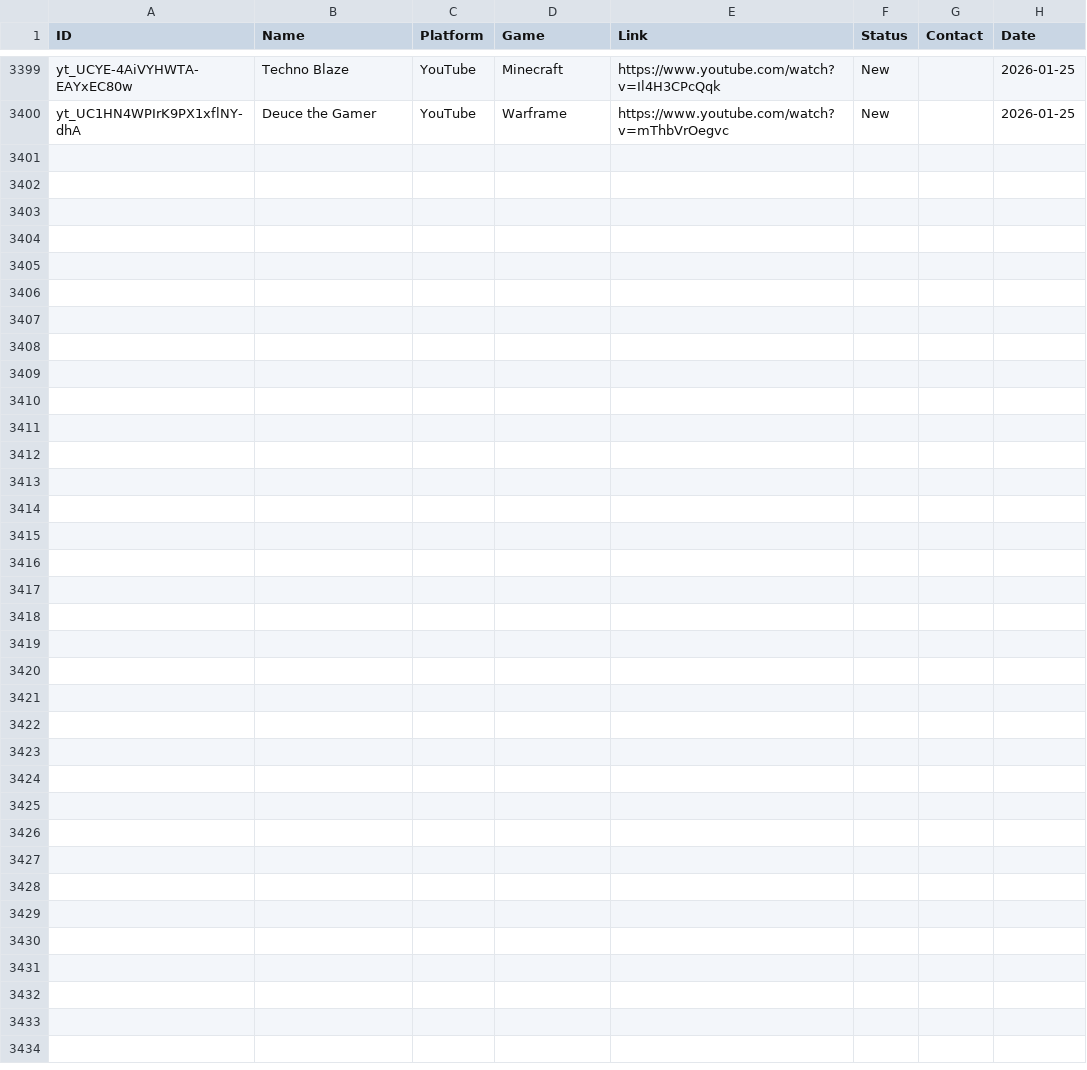
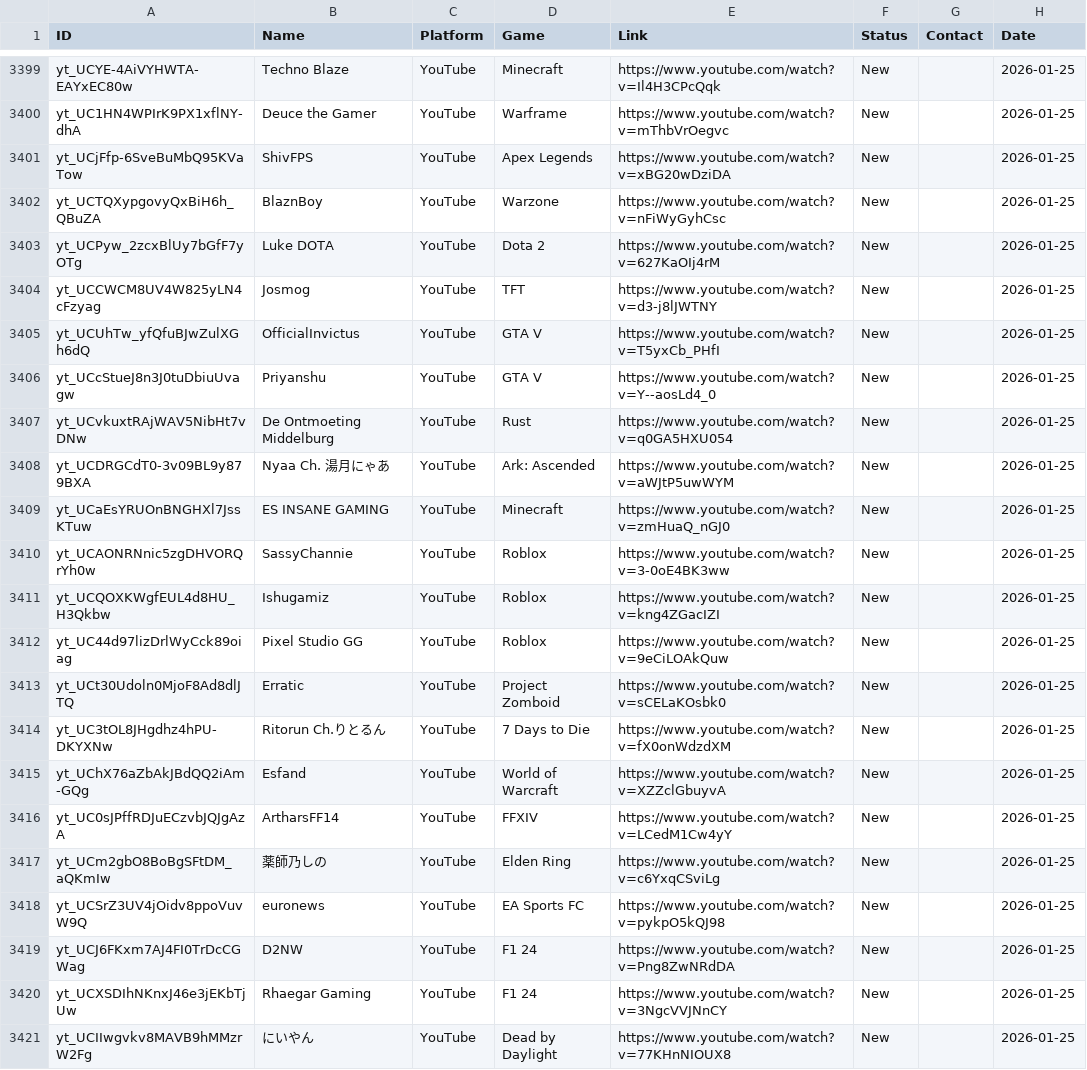
Before and after one commit to Tatarlibrarian/twitch-scraper, a CSV file: leads.csv, drawn as a sheet; only a part is shown, gaps mark what is left out; the diff names each change by its address in the sheet, - before the commit and + after, or states it on an @@ line.

```diff
--- a/leads.csv
+++ b/leads.csv
+row 3401: yt_UCjFfp-6SveBuMbQ95KVaTow | ShivFPS | YouTube | Apex Legends | https://www.youtube.com/watch?v=xBG20wDziDA | New |  | 2026-01-25
+row 3402: yt_UCTQXypgovyQxBiH6h_QBuZA | BlaznBoy | YouTube | Warzone | https://www.youtube.com/watch?v=nFiWyGyhCsc | New |  | 2026-01-25
+row 3403: yt_UCPyw_2zcxBlUy7bGfF7yOTg | Luke DOTA | YouTube | Dota 2 | https://www.youtube.com/watch?v=627KaOIj4rM | New |  | 2026-01-25
+row 3404: yt_UCCWCM8UV4W825yLN4cFzyag | Josmog | YouTube | TFT | https://www.youtube.com/watch?v=d3-j8lJWTNY | New |  | 2026-01-25
+row 3405: yt_UCUhTw_yfQfuBJwZulXGh6dQ | OfficialInvictus | YouTube | GTA V | https://www.youtube.com/watch?v=T5yxCb_PHfI | New |  | 2026-01-25
+row 3406: yt_UCcStueJ8n3J0tuDbiuUvagw | Priyanshu | YouTube | GTA V | https://www.youtube.com/watch?v=Y--aosLd4_0 | New |  | 2026-01-25
+row 3407: yt_UCvkuxtRAjWAV5NibHt7vDNw | De Ontmoeting Middelburg | YouTube | Rust | https://www.youtube.com/watch?v=q0GA5HXU054 | New |  | 2026-01-25
+row 3408: yt_UCDRGCdT0-3v09BL9y879BXA | Nyaa Ch. 湯月にゃあ | YouTube | Ark: Ascended | https://www.youtube.com/watch?v=aWJtP5uwWYM | New |  | 2026-01-25
+row 3409: yt_UCaEsYRUOnBNGHXl7JssKTuw | ES INSANE GAMING | YouTube | Minecraft | https://www.youtube.com/watch?v=zmHuaQ_nGJ0 | New |  | 2026-01-25
+row 3410: yt_UCAONRNnic5zgDHVORQrYh0w | SassyChannie | YouTube | Roblox | https://www.youtube.com/watch?v=3-0oE4BK3ww | New |  | 2026-01-25
+row 3411: yt_UCQOXKWgfEUL4d8HU_H3Qkbw | Ishugamiz | YouTube | Roblox | https://www.youtube.com/watch?v=kng4ZGacIZI | New |  | 2026-01-25
+row 3412: yt_UC44d97lizDrlWyCck89oiag | Pixel Studio GG | YouTube | Roblox | https://www.youtube.com/watch?v=9eCiLOAkQuw | New |  | 2026-01-25
+row 3413: yt_UCt30Udoln0MjoF8Ad8dlJTQ | Erratic | YouTube | Project Zomboid | https://www.youtube.com/watch?v=sCELaKOsbk0 | New |  | 2026-01-25
+row 3414: yt_UC3tOL8JHgdhz4hPU-DKYXNw | Ritorun Ch.りとるん | YouTube | 7 Days to Die | https://www.youtube.com/watch?v=fX0onWdzdXM | New |  | 2026-01-25
+row 3415: yt_UChX76aZbAkJBdQQ2iAm-GQg | Esfand | YouTube | World of Warcraft | https://www.youtube.com/watch?v=XZZclGbuyvA | New |  | 2026-01-25
+row 3416: yt_UC0sJPffRDJuECzvbJQJgAzA | ArtharsFF14 | YouTube | FFXIV | https://www.youtube.com/watch?v=LCedM1Cw4yY | New |  | 2026-01-25
+row 3417: yt_UCm2gbO8BoBgSFtDM_aQKmIw | 薬師乃しの | YouTube | Elden Ring | https://www.youtube.com/watch?v=c6YxqCSviLg | New |  | 2026-01-25
+row 3418: yt_UCSrZ3UV4jOidv8ppoVuvW9Q | euronews | YouTube | EA Sports FC | https://www.youtube.com/watch?v=pykpO5kQJ98 | New |  | 2026-01-25
+row 3419: yt_UCJ6FKxm7AJ4FI0TrDcCGWag | D2NW | YouTube | F1 24 | https://www.youtube.com/watch?v=Png8ZwNRdDA | New |  | 2026-01-25
+row 3420: yt_UCXSDIhNKnxJ46e3jEKbTjUw | Rhaegar Gaming | YouTube | F1 24 | https://www.youtube.com/watch?v=3NgcVVJNnCY | New |  | 2026-01-25
+row 3421: yt_UCIIwgvkv8MAVB9hMMzrW2Fg | にいやん | YouTube | Dead by Daylight | https://www.youtube.com/watch?v=77KHnNIOUX8 | New |  | 2026-01-25
```
